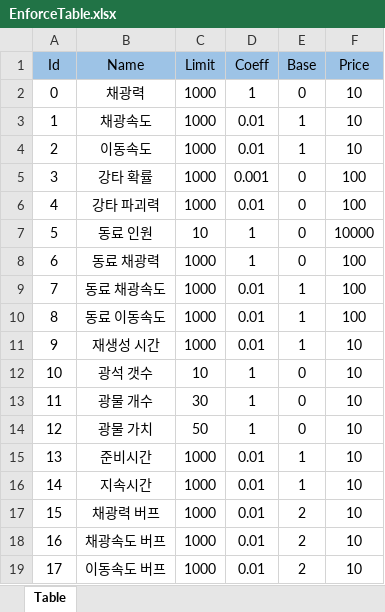
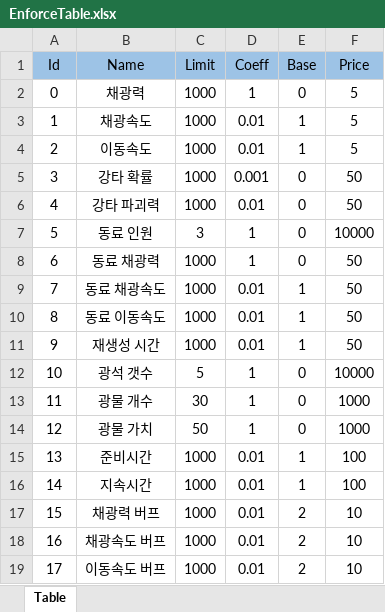
Before and after one commit to ChoHyeonSeong/FurryMine, an Excel workbook: FurryMine/Assets/Datas/EnforceTable.xlsx, sheet Table, drawn as a sheet; values as stored, in another font and other column widths than the file's, no borders; the diff names each change by its address in the sheet, - before the commit and + after, or states it on an @@ line.

```diff
--- a/FurryMine/Assets/Datas/EnforceTable.xlsx (sheet Table)
+++ b/FurryMine/Assets/Datas/EnforceTable.xlsx (sheet Table)
-F2:F4 (Price): 10
+F2:F4 (Price): 5
-F5:F6 (Price): 100
+F5:F6 (Price): 50
-C7 (Limit): 10
+C7 (Limit): 3
-F8:F10 (Price): 100
+F8:F10 (Price): 50
-F11 (Price): 10
+F11 (Price): 50
-C12 (Limit): 10
+C12 (Limit): 5
-F12 (Price): 10
+F12 (Price): 10000
-F13:F14 (Price): 10
+F13:F14 (Price): 1000
-F15:F16 (Price): 10
+F15:F16 (Price): 100
```
Also changed, not shown: FurryMine/Assets/Datas/OreGradeTable.xlsx, FurryMine/Assets/Datas/OreTypeTable.xlsx, 34 other files.
